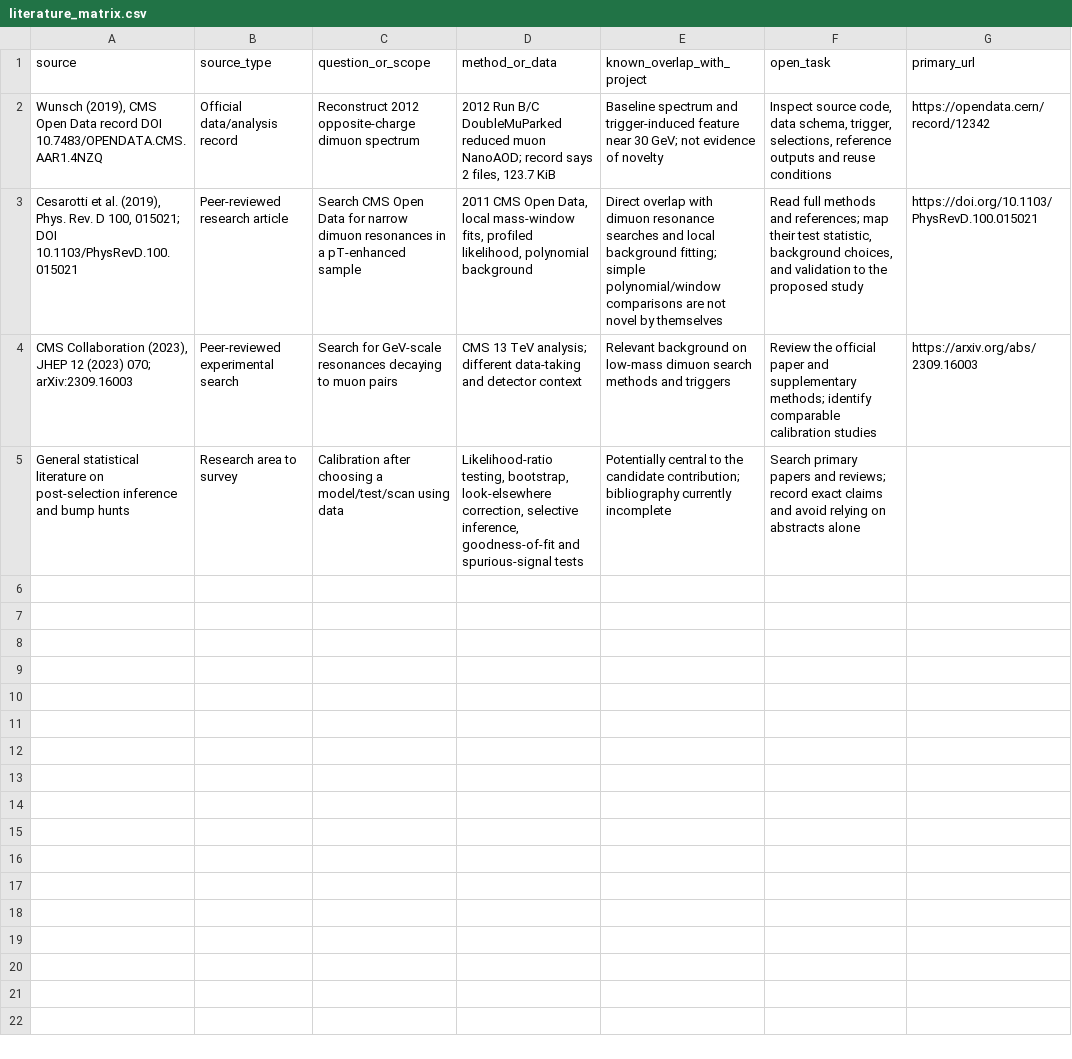
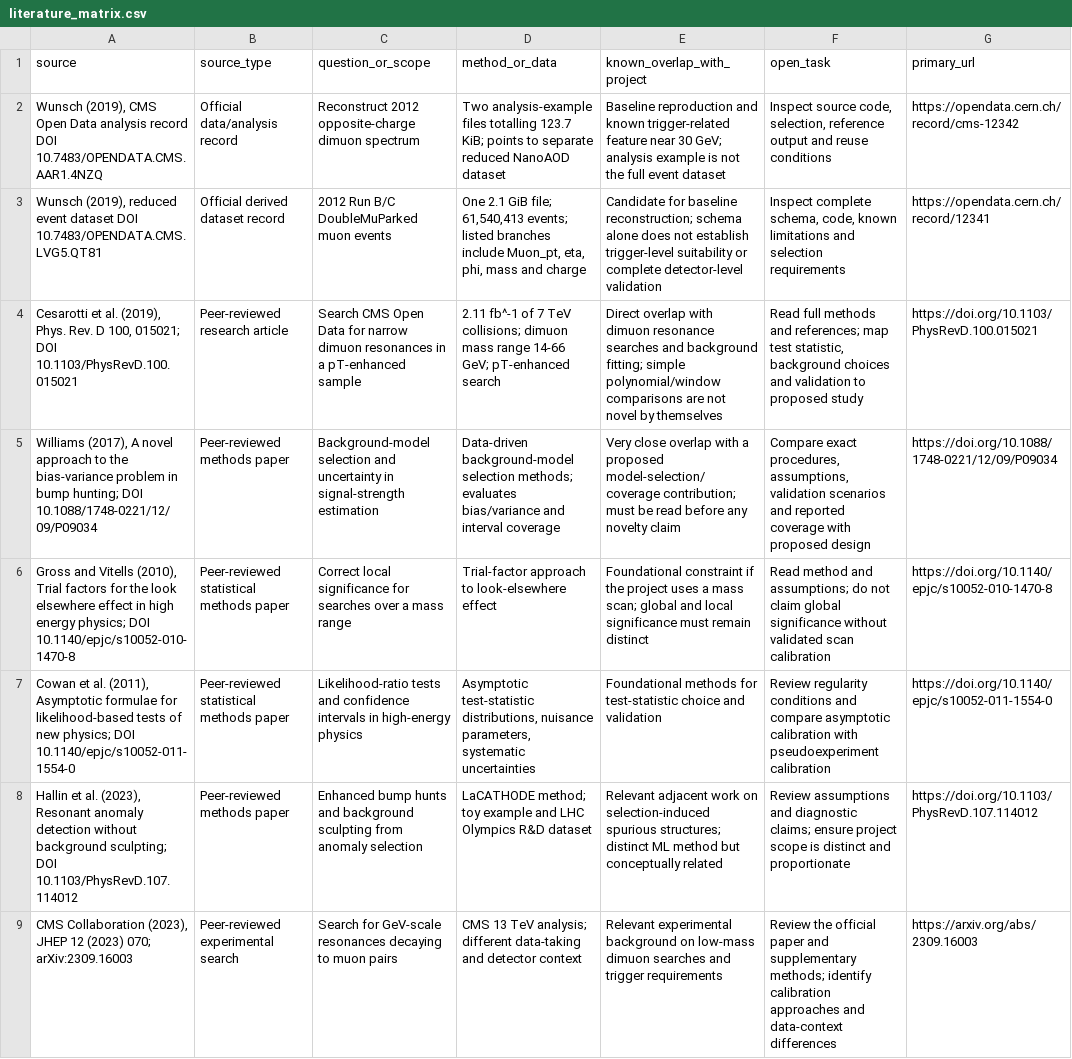
Before and after one commit to vedantkushwah033-blip/cms-dimuon-resonance-robustness, a CSV file: docs/literature_matrix.csv, drawn as a sheet; removed rows and columns are numbered as before the commit, all else as after; the diff names each change by its address in the sheet, - before the commit and + after, or states it on an @@ line.

Commit message:
Expand literature matrix with directly relevant bump-hunt and calibration methods

```diff
--- a/docs/literature_matrix.csv
+++ b/docs/literature_matrix.csv
-A2 (source): …Open Data record DOI…
+A2 (source): …Open Data analysis record DOI…
-D2 (method_or_data): 2012 Run B/C DoubleMuParked reduced muon NanoAOD; record says 2 files, 123.7 KiB
+D2 (method_or_data): Two analysis-example files totalling 123.7 KiB; points to separate reduced NanoAOD dataset
-E2 (known_overlap_with_project): Baseline spectrum and trigger-induced feature near 30 GeV; not evidence of novelty
+E2 (known_overlap_with_project): Baseline reproduction and known trigger-related feature near 30 GeV; analysis example is not the full event dataset
-F2 (open_task): …source code, data schema, trigger, selections, reference outputs and reuse…
+F2 (open_task): …source code, selection, reference output and reuse…
-G2 (primary_url): https://opendata.cern/record/12342
+G2 (primary_url): https://opendata.cern.ch/record/cms-12342
+row 3: Wunsch (2019), reduced event dataset DOI 10.7483/OPENDATA.CMS.LVG5.QT81 | Official derived dataset record | 2012 Run B/C DoubleMuParked muon events | One 2.1 GiB file; 61,540,413 events; listed branches include Muon_pt, eta, phi, mass and charge | Candidate for baseline reconstruction; schema alone does not establish trigger-level suitability or complete detector-level validation | Inspect complete schema, code, known limitations and selection requirements | https://opendata.cern.ch/record/12341
-D4 (method_or_data): 2011 CMS Open Data, local mass-window fits, profiled likelihood, polynomial background
+D4 (method_or_data): 2.11 fb^-1 of 7 TeV collisions; dimuon mass range 14-66 GeV; pT-enhanced search
-E4 (known_overlap_with_project): …searches and local background fitting;…
+E4 (known_overlap_with_project): …searches and background fitting;…
-F4 (open_task): …references; map their test statistic, background choices, and validation to the proposed study
+F4 (open_task): …references; map test statistic, background choices and validation to proposed study
+row 5: Williams (2017), A novel approach to the bias-variance problem in bump hunting; DOI 10.1088/1748-0221/12/09/P09034 | Peer-reviewed methods paper | Background-model selection and uncertainty in signal-strength estimation | Data-driven background-model selection methods; evaluates bias/variance and interval coverage | Very close overlap with a proposed model-selection/coverage contribution; must be read before any novelty claim | Compare exact procedures, assumptions, validation scenarios and reported coverage with proposed design | https://doi.org/10.1088/1748-0221/12/09/P09034
+row 6: Gross and Vitells (2010), Trial factors for the look elsewhere effect in high energy physics; DOI 10.1140/epjc/s10052-010-1470-8 | Peer-reviewed statistical methods paper | Correct local significance for searches over a mass range | Trial-factor approach to look-elsewhere effect | Foundational constraint if the project uses a mass scan; global and local significance must remain distinct | Read method and assumptions; do not claim global significance without validated scan calibration | https://doi.org/10.1140/epjc/s10052-010-1470-8
+row 7: Cowan et al. (2011), Asymptotic formulae for likelihood-based tests of new physics; DOI 10.1140/epjc/s10052-011-1554-0 | Peer-reviewed statistical methods paper | Likelihood-ratio tests and confidence intervals in high-energy physics | Asymptotic test-statistic distributions, nuisance parameters, systematic uncertainties | Foundational methods for test-statistic choice and validation | Review regularity conditions and compare asymptotic calibration with pseudoexperiment calibration | https://doi.org/10.1140/epjc/s10052-011-1554-0
+row 8: Hallin et al. (2023), Resonant anomaly detection without background sculpting; DOI 10.1103/PhysRevD.107.114012 | Peer-reviewed methods paper | Enhanced bump hunts and background sculpting from anomaly selection | LaCATHODE method; toy example and LHC Olympics R&D dataset | Relevant adjacent work on selection-induced spurious structures; distinct ML method but conceptually related | Review assumptions and diagnostic claims; ensure project scope is distinct and proportionate | https://doi.org/10.1103/PhysRevD.107.114012
-E9 (known_overlap_with_project): Relevant background on low-mass dimuon search methods and triggers
+E9 (known_overlap_with_project): Relevant experimental background on low-mass dimuon searches and trigger requirements
-F9 (open_task): …methods; identify comparable calibration studies
+F9 (open_task): …methods; identify calibration approaches and data-context differences
-row 5: General statistical literature on post-selection inference and bump hunts | Research area to survey | Calibration after choosing a model/test/scan using data | Likelihood-ratio testing, bootstrap, look-elsewhere correction, selective inference, goodness-of-fit and spurious-signal tests | Potentially central to the candidate contribution; bibliography currently incomplete | Search primary papers and reviews; record exact claims and avoid relying on abstracts alone
```
